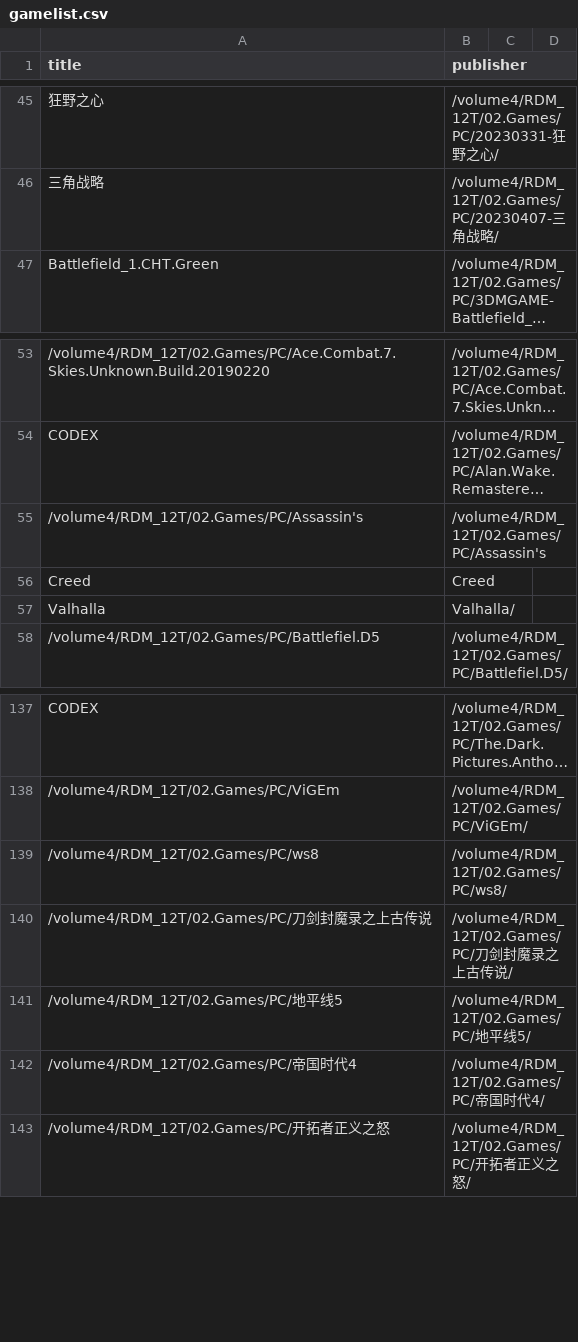
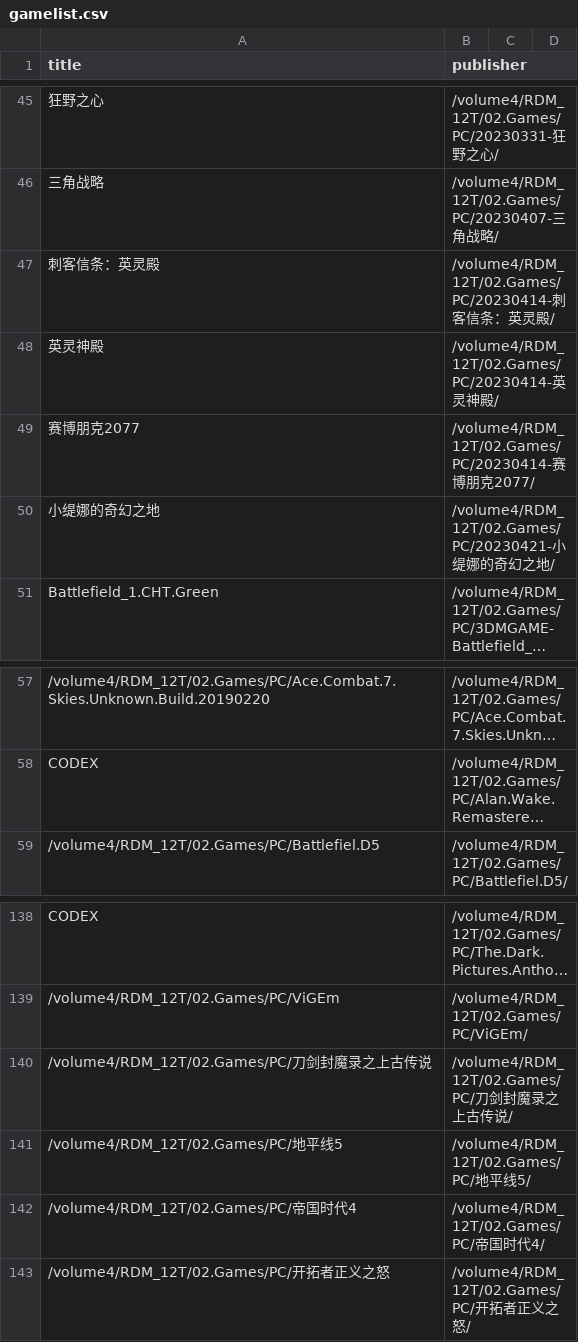
Before and after one commit to wangrui1573/calibre_data, a CSV file: books/gamelist.csv, drawn as a sheet; only a part is shown, gaps mark what is left out; long unchanged cells end in …; removed rows and columns are numbered as before the commit, all else as after; the diff names each change by its address in the sheet, - before the commit and + after, or states it on an @@ line.

```diff
--- a/books/gamelist.csv
+++ b/books/gamelist.csv
+row 47: 刺客信条：英灵殿 | /volume4/RDM_12T/02.Games/PC/20230414-刺客信条：英灵殿/
+row 48: 英灵神殿 | /volume4/RDM_12T/02.Games/PC/20230414-英灵神殿/
+row 49: 赛博朋克2077 | /volume4/RDM_12T/02.Games/PC/20230414-赛博朋克2077/
+row 50: 小缇娜的奇幻之地 | /volume4/RDM_12T/02.Games/PC/20230421-小缇娜的奇幻之地/
-row 55: /volume4/RDM_12T/02.Games/PC/Assassin's | /volume4/RDM_12T/02.Games/PC/Assassin's
-row 56: Creed | Creed
-row 57: Valhalla | Valhalla/
-row 139: /volume4/RDM_12T/02.Games/PC/ws8 | /volume4/RDM_12T/02.Games/PC/ws8/
```
Also changed, not shown: books/history.csv, 14 other files.
